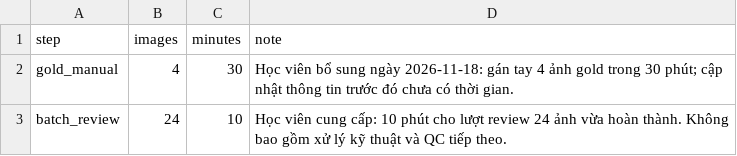
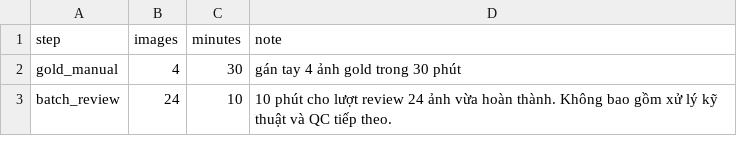
Before and after one commit to truonggiangbg00-ctrl/K5-L2-DAY08-2A202603073-NguyenTruongGiang-AIPrelabel, a CSV file: submission/time_log.csv, drawn as a sheet.

Commit message:
Nộp bài Lab ngày 8

```diff
--- a/submission/time_log.csv
+++ b/submission/time_log.csv
@@ -1,3 +1,3 @@
 step,images,minutes,note
-gold_manual,4,30,Học viên bổ sung ngày 2026-11-18: gán tay 4 ảnh gold trong 30 phút; cập nhật thông tin trước đó chưa có thời gian.
-batch_review,24,10,Học viên cung cấp: 10 phút cho lượt review 24 ảnh vừa hoàn thành. Không bao gồm xử lý kỹ thuật và QC tiếp theo.
+gold_manual,4,30, gán tay 4 ảnh gold trong 30 phút
+batch_review,24,10, 10 phút cho lượt review 24 ảnh vừa hoàn thành. Không bao gồm xử lý kỹ thuật và QC tiếp theo.
```
